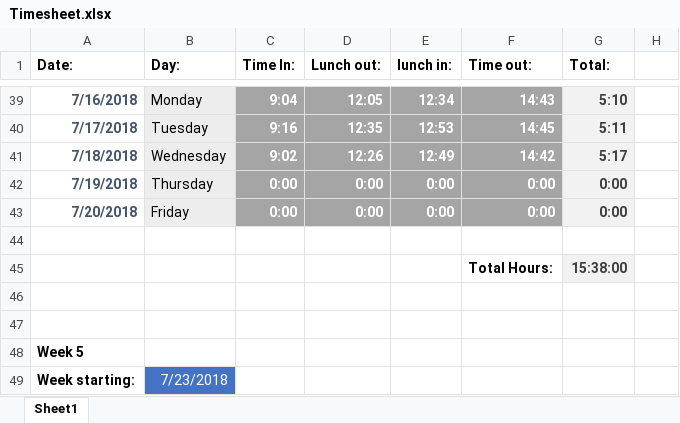
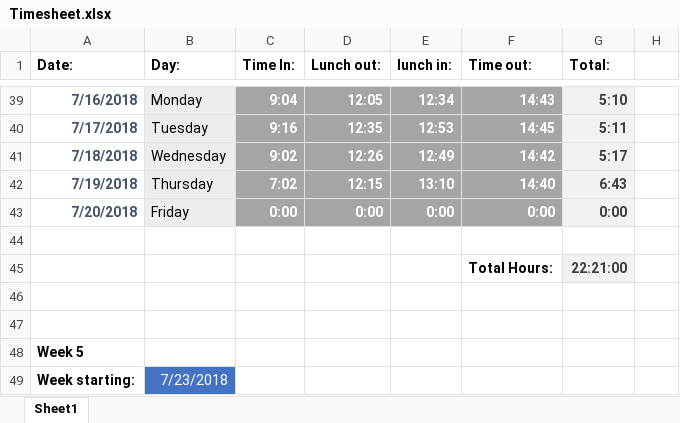
Before and after one commit to Edew-D/Plexim_2k18, an Excel workbook: Extra/Timesheet.xlsx, sheet Sheet1, drawn as a sheet; only a part is shown, gaps mark what is left out; values as stored, in another font and other column widths than the file's, no borders; the diff names each change by its address in the sheet, - before the commit and + after, or states it on an @@ line.

```diff
--- a/Extra/Timesheet.xlsx (sheet Sheet1)
+++ b/Extra/Timesheet.xlsx (sheet Sheet1)
-C42 (Time In:): 0:00
+C42 (Time In:): 7:02
-D42 (Lunch out:): 0:00
+D42 (Lunch out:): 12:15
-E42 (lunch in:): 0:00
+E42 (lunch in:): 13:10
-F42 (Time out:): 0:00
+F42 (Time out:): 14:40
-G42 (Total:): 0:00
+G42 (Total:): 6:43
-G45 (Total:): 15:38:00
+G45 (Total:): 22:21:00
```
Also changed, not shown: 36 other files.
